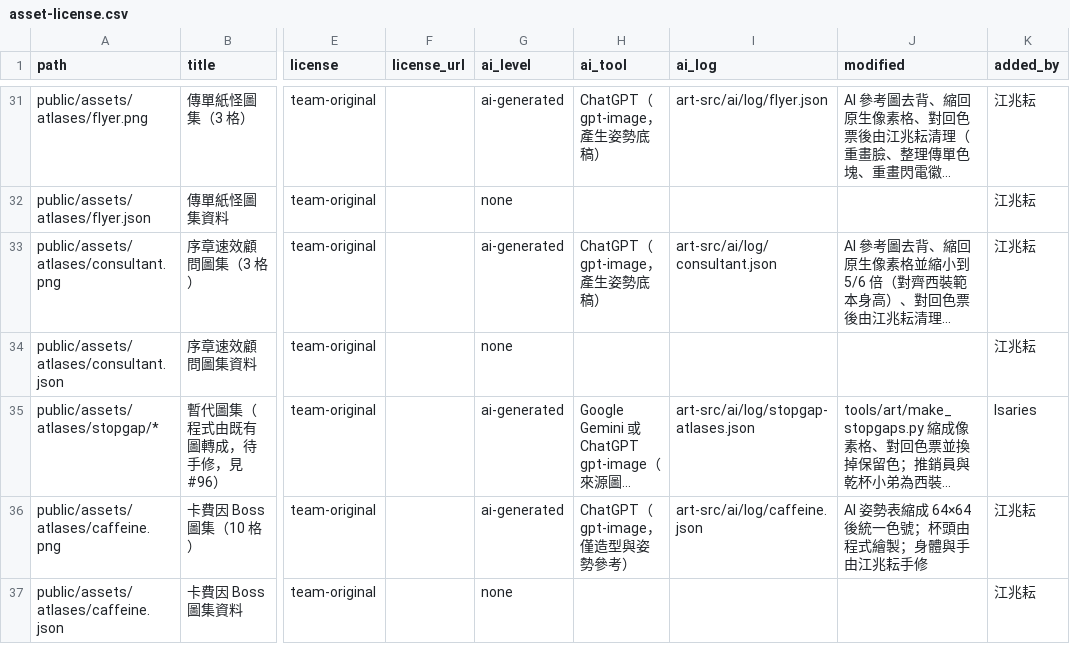
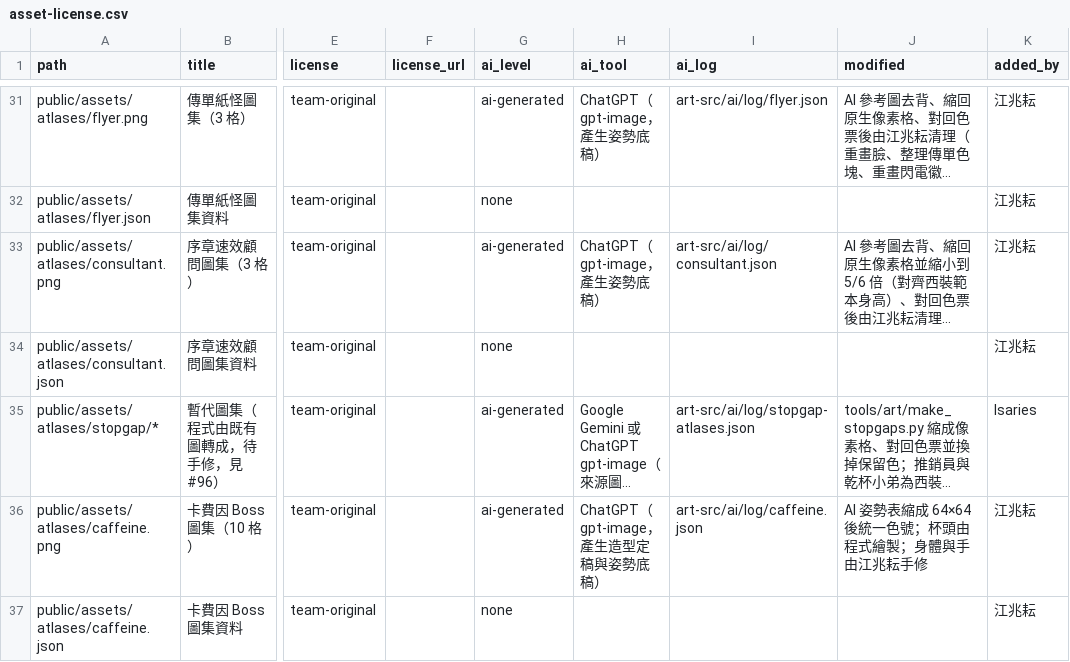
Before and after one commit to 115-1-NTNU-Game-Programming-POLS/body-inc, a CSV file: docs/art/asset-license.csv, drawn as a sheet; only a part is shown, gaps mark what is left out; long unchanged cells end in …; the diff names each change by its address in the sheet, - before the commit and + after, or states it on an @@ line.

Commit message:
Correct the caffeine AI log and CSV: AI base, colour count, hours
The ChatGPT sheet was downscaled into the frames, so it is the base, not
only a reference; the CSV ai_tool and the log title now say so. The PNG has
13 colours, not 11, and the author's 70 minutes go in hours.

```diff
--- a/docs/art/asset-license.csv
+++ b/docs/art/asset-license.csv
-H36 (ai_tool): ChatGPT（gpt-image，僅造型與姿勢參考）
+H36 (ai_tool): ChatGPT（gpt-image，產生造型定稿與姿勢底稿）
```
Also changed, not shown: 1 other file.
